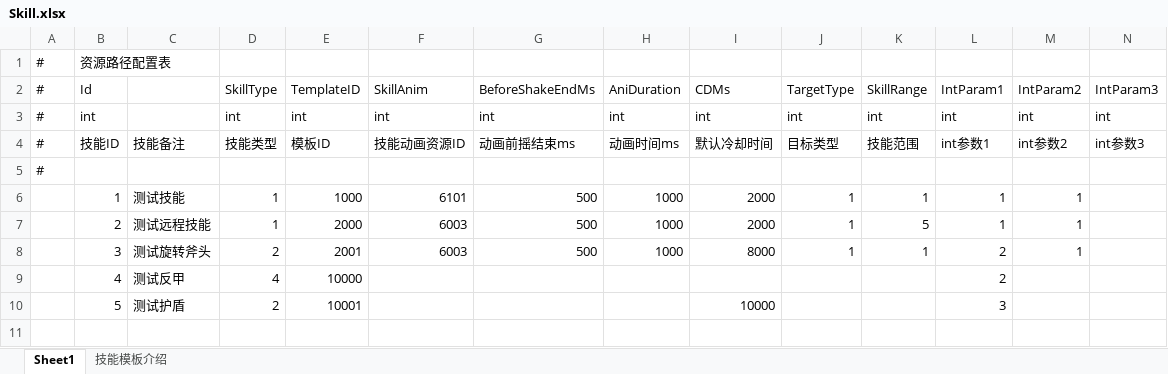
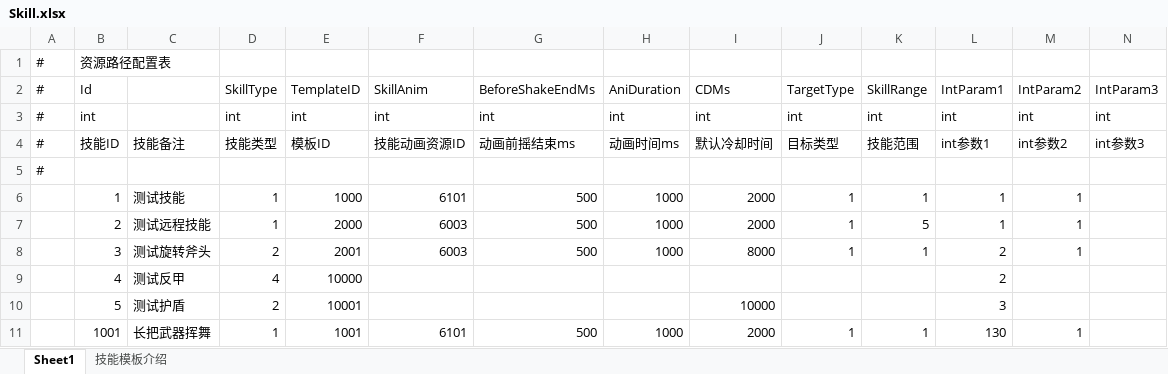
Before and after one commit to Yellowjump/zizouqi, an Excel workbook: Config/Skill.xlsx, sheet Sheet1, drawn as a sheet; only a part is shown; values as stored, in another font and other column widths than the file's, no borders; rows hold the shown columns only; the diff names each change by its address in the sheet, - before the commit and + after, or states it on an @@ line.

```diff
--- a/Config/Skill.xlsx (sheet Sheet1)
+++ b/Config/Skill.xlsx (sheet Sheet1)
+row 11:  | 1001 | 长把武器挥舞 | 1 | 1001 | 6101 | 500 | 1000 | 2000 | 1 | 1 | 130 | 1
```
Also changed, not shown: sheet 技能模板介绍, Config/EnemyConfig.xlsx, Config/Hero.xlsx, 27 other files.
